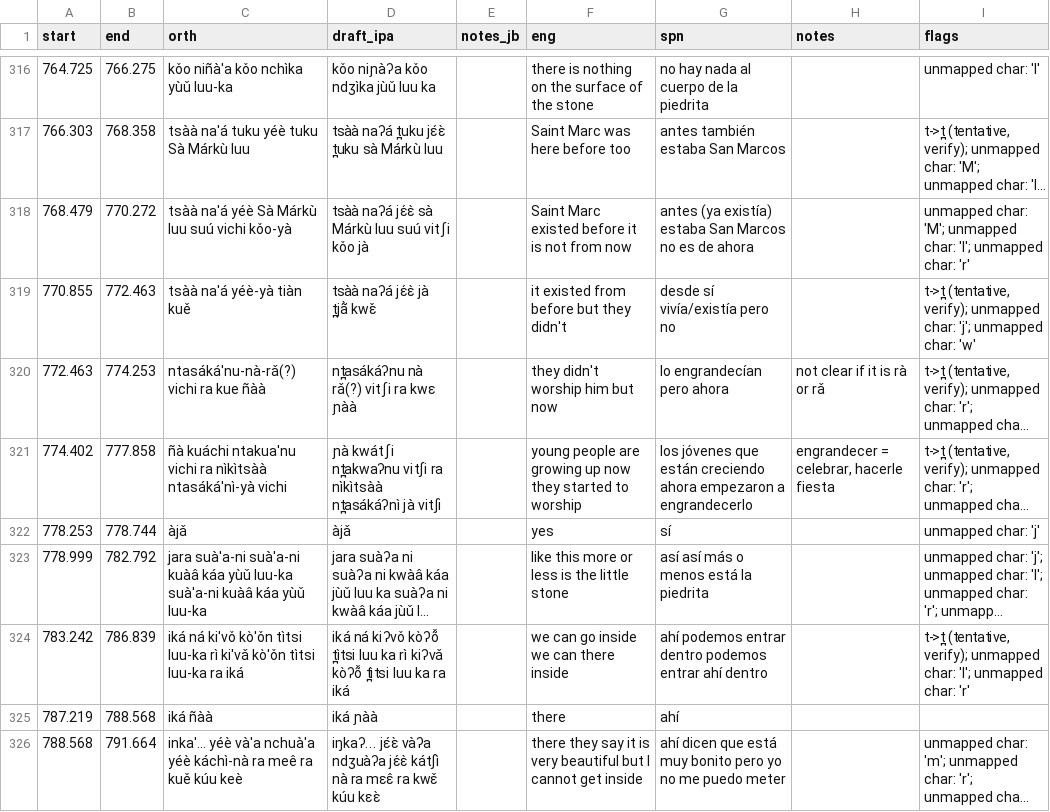
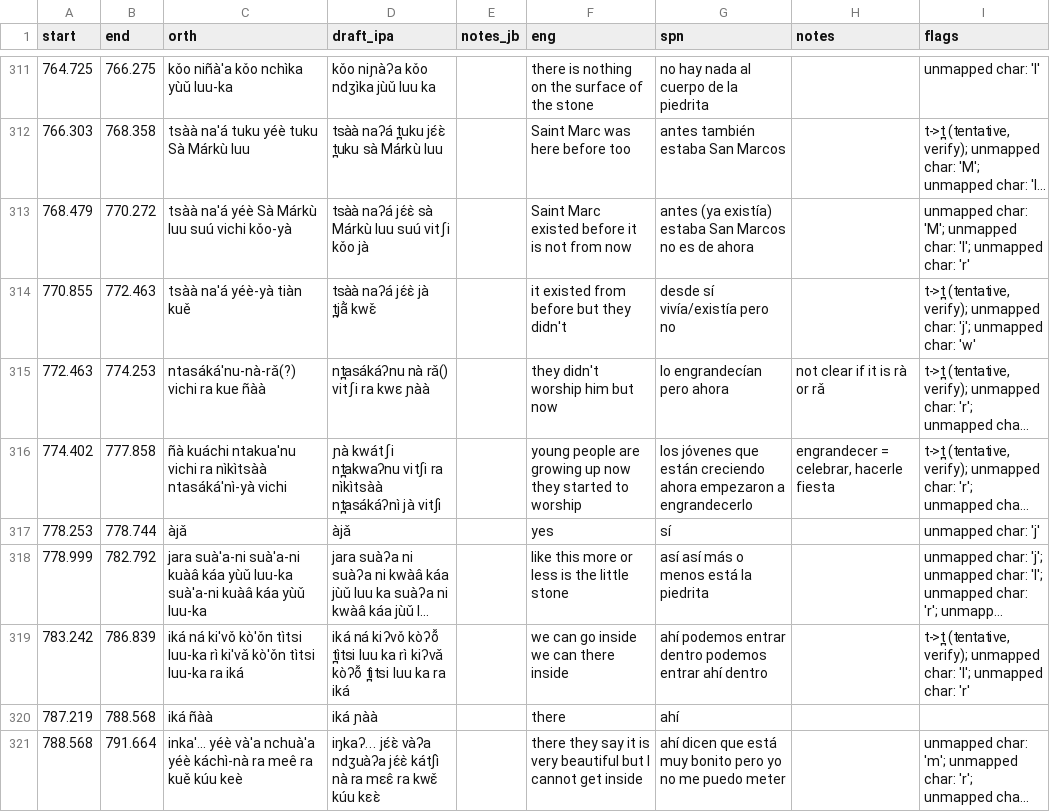
Before and after one commit to iljackb/Mixtepec_Mixtec, a CSV file: misc-sources/Jerry_Guillem_Mixtec/celebrate/myuc1038_draft_ipa_review-inprogress.csv, drawn as a sheet; only a part is shown, gaps mark what is left out; long unchanged cells end in …; addresses are those after the commit; the diff covers the shown part only; the diff names each change by its address in the sheet, - before the commit and + after, or states it on an @@ line.

```diff
--- a/misc-sources/Jerry_Guillem_Mixtec/celebrate/myuc1038_draft_ipa_review-inprogress.csv
+++ b/misc-sources/Jerry_Guillem_Mixtec/celebrate/myuc1038_draft_ipa_review-inprogress.csv
-D315 (draft_ipa): nt̪asákáʔnu nà rǎ(?) vitʃi ra kwɛ ɲàà
+D315 (draft_ipa): nt̪asákáʔnu nà rǎ() vitʃi ra kwɛ ɲàà
```
Also changed, not shown: 5 removed rows and 15 edited cells elsewhere in this file.
